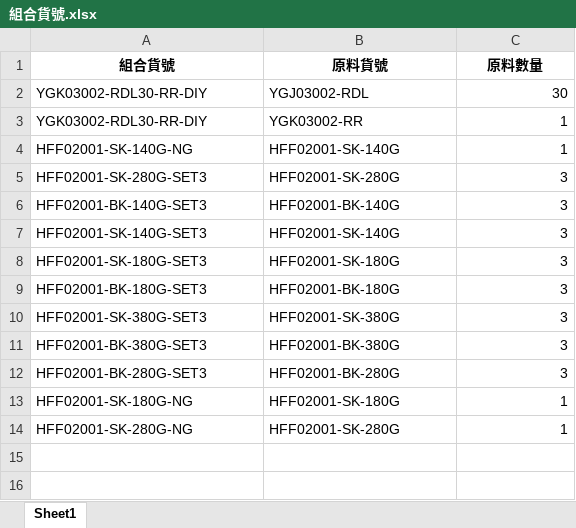
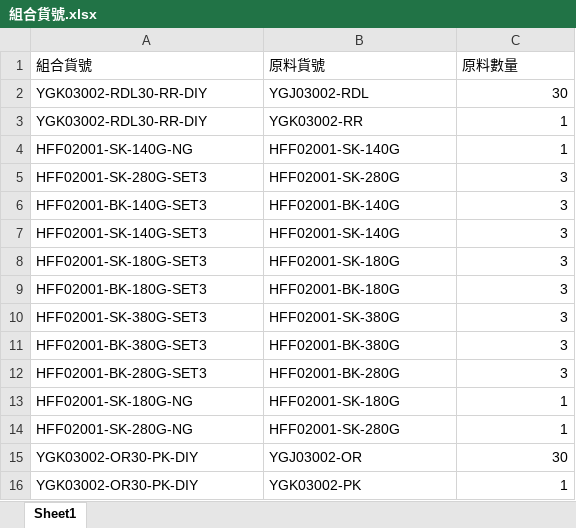
Before and after one commit to lee2nd/e-commerce-ERP-system-streamlit-app, an Excel workbook: data/組合貨號.xlsx, sheet Sheet1, drawn as a sheet; values as stored, in another font and other column widths than the file's, no borders; the diff names each change by its address in the sheet, - before the commit and + after, or states it on an @@ line.

Commit message:
chore: update 組合貨號.xlsx

```diff
--- a/data/組合貨號.xlsx (sheet Sheet1)
+++ b/data/組合貨號.xlsx (sheet Sheet1)
@@ A1:C1 bold: on → off, alignment: center → left @@
+row 15: YGK03002-OR30-PK-DIY | YGJ03002-OR | 30
+row 16: YGK03002-OR30-PK-DIY | YGK03002-PK | 1
```
